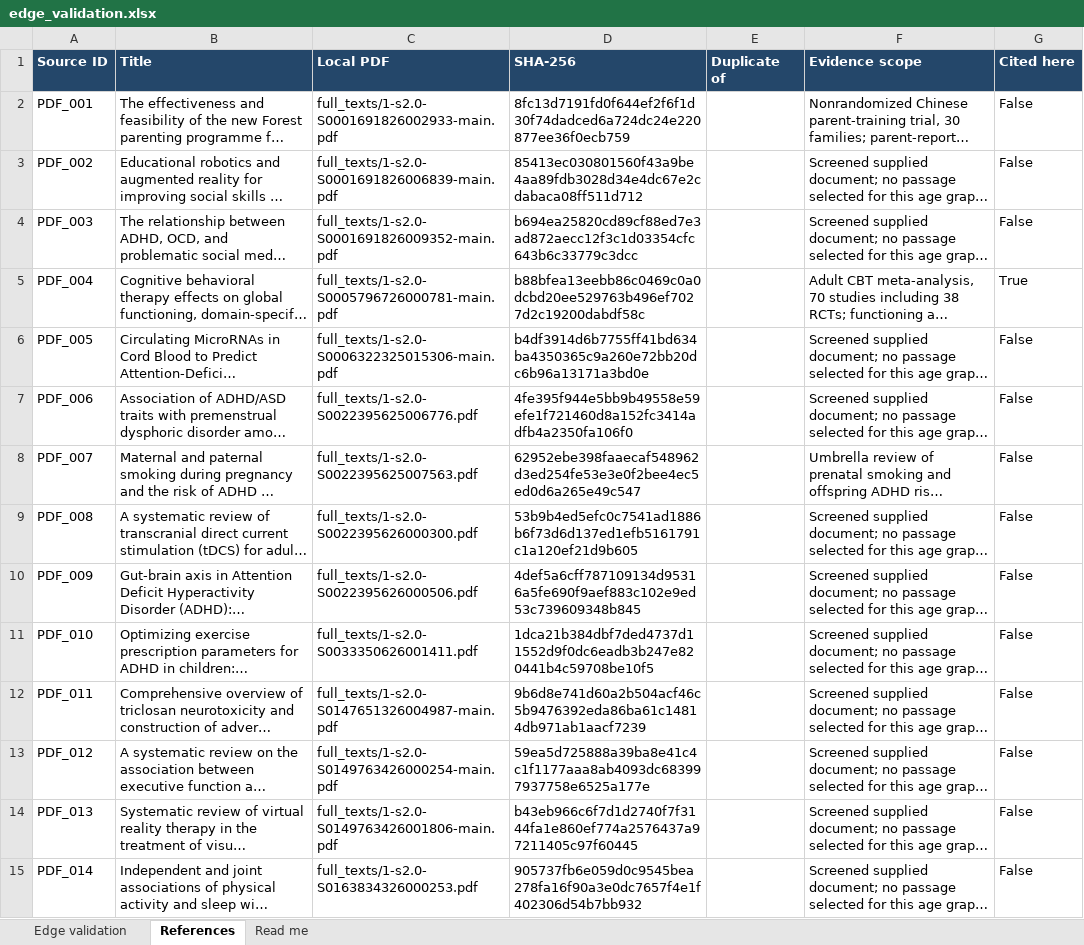
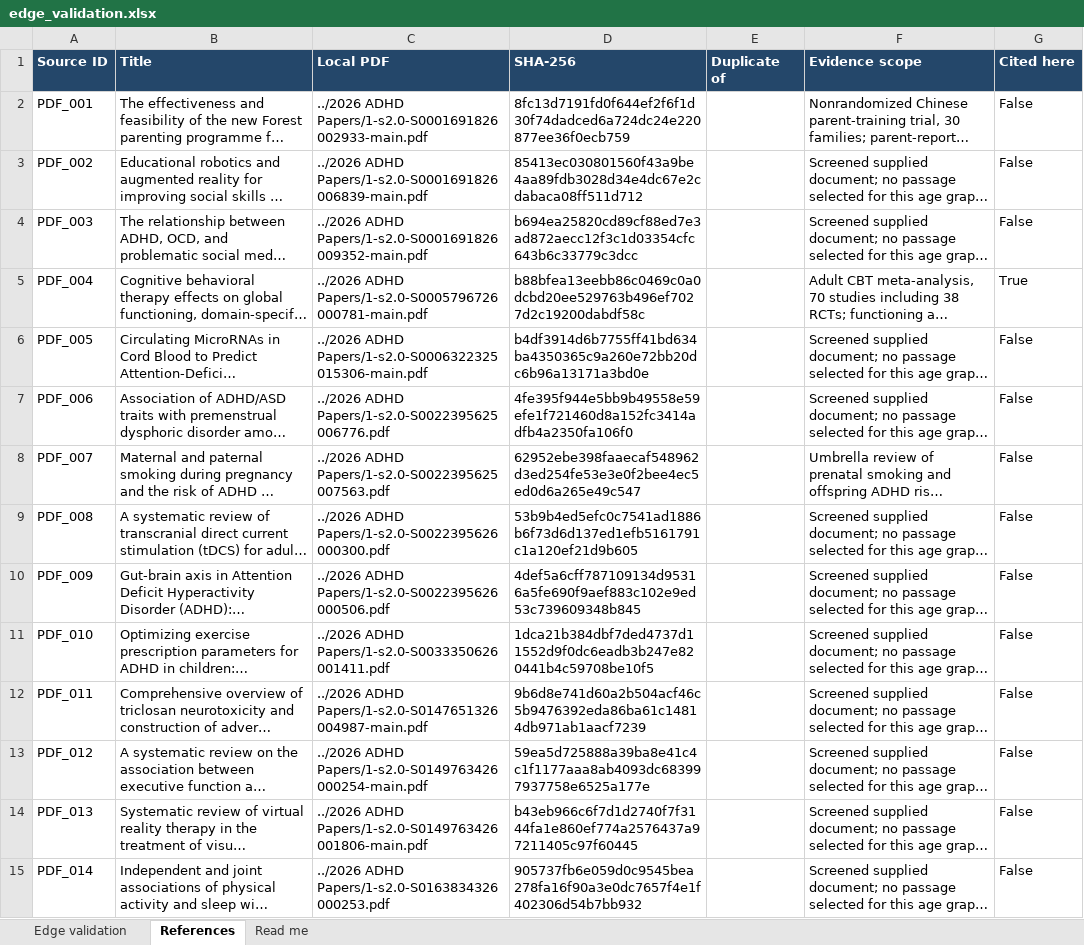
Before and after one commit to maitreya-v/Advanced-Project, an Excel workbook: validation_2026_age32/edge_validation.xlsx, sheet References, drawn as a sheet; only a part is shown; long unchanged cells end in …; values as stored, in another font and other column widths than the file's, no borders; the diff covers the shown part only; the diff names each change by its address in the sheet, - before the commit and + after, or states it on an @@ line.

```diff
--- a/validation_2026_age32/edge_validation.xlsx (sheet References)
+++ b/validation_2026_age32/edge_validation.xlsx (sheet References)
-C2 (Local PDF): full_texts/1-s2.0-S0001691826002933-main.pdf
+C2 (Local PDF): ../2026 ADHD Papers/1-s2.0-S0001691826002933-main.pdf
-C3 (Local PDF): full_texts/1-s2.0-S0001691826006839-main.pdf
+C3 (Local PDF): ../2026 ADHD Papers/1-s2.0-S0001691826006839-main.pdf
-C4 (Local PDF): full_texts/1-s2.0-S0001691826009352-main.pdf
+C4 (Local PDF): ../2026 ADHD Papers/1-s2.0-S0001691826009352-main.pdf
-C5 (Local PDF): full_texts/1-s2.0-S0005796726000781-main.pdf
+C5 (Local PDF): ../2026 ADHD Papers/1-s2.0-S0005796726000781-main.pdf
-C6 (Local PDF): full_texts/1-s2.0-S0006322325015306-main.pdf
+C6 (Local PDF): ../2026 ADHD Papers/1-s2.0-S0006322325015306-main.pdf
-C7 (Local PDF): full_texts/1-s2.0-S0022395625006776.pdf
+C7 (Local PDF): ../2026 ADHD Papers/1-s2.0-S0022395625006776.pdf
-C8 (Local PDF): full_texts/1-s2.0-S0022395625007563.pdf
+C8 (Local PDF): ../2026 ADHD Papers/1-s2.0-S0022395625007563.pdf
-C9 (Local PDF): full_texts/1-s2.0-S0022395626000300.pdf
+C9 (Local PDF): ../2026 ADHD Papers/1-s2.0-S0022395626000300.pdf
-C10 (Local PDF): full_texts/1-s2.0-S0022395626000506.pdf
+C10 (Local PDF): ../2026 ADHD Papers/1-s2.0-S0022395626000506.pdf
-C11 (Local PDF): full_texts/1-s2.0-S0033350626001411.pdf
+C11 (Local PDF): ../2026 ADHD Papers/1-s2.0-S0033350626001411.pdf
-C12 (Local PDF): full_texts/1-s2.0-S0147651326004987-main.pdf
+C12 (Local PDF): ../2026 ADHD Papers/1-s2.0-S0147651326004987-main.pdf
-C13 (Local PDF): full_texts/1-s2.0-S0149763426000254-main.pdf
+C13 (Local PDF): ../2026 ADHD Papers/1-s2.0-S0149763426000254-main.pdf
-C14 (Local PDF): full_texts/1-s2.0-S0149763426001806-main.pdf
+C14 (Local PDF): ../2026 ADHD Papers/1-s2.0-S0149763426001806-main.pdf
-C15 (Local PDF): full_texts/1-s2.0-S0163834326000253.pdf
+C15 (Local PDF): ../2026 ADHD Papers/1-s2.0-S0163834326000253.pdf
```
Also changed, not shown: 145 edited cells elsewhere in this sheet, sheet Read me, validation_2026_age45/edge_validation.xlsx, validation_2026_age8/edge_validation.xlsx, 27 other files.
